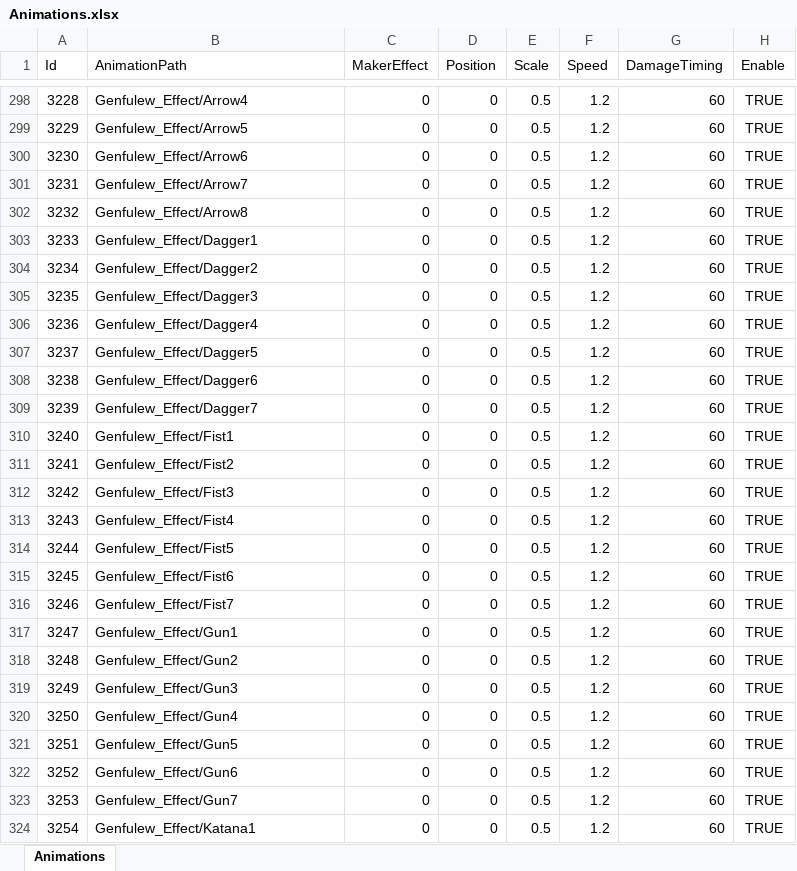
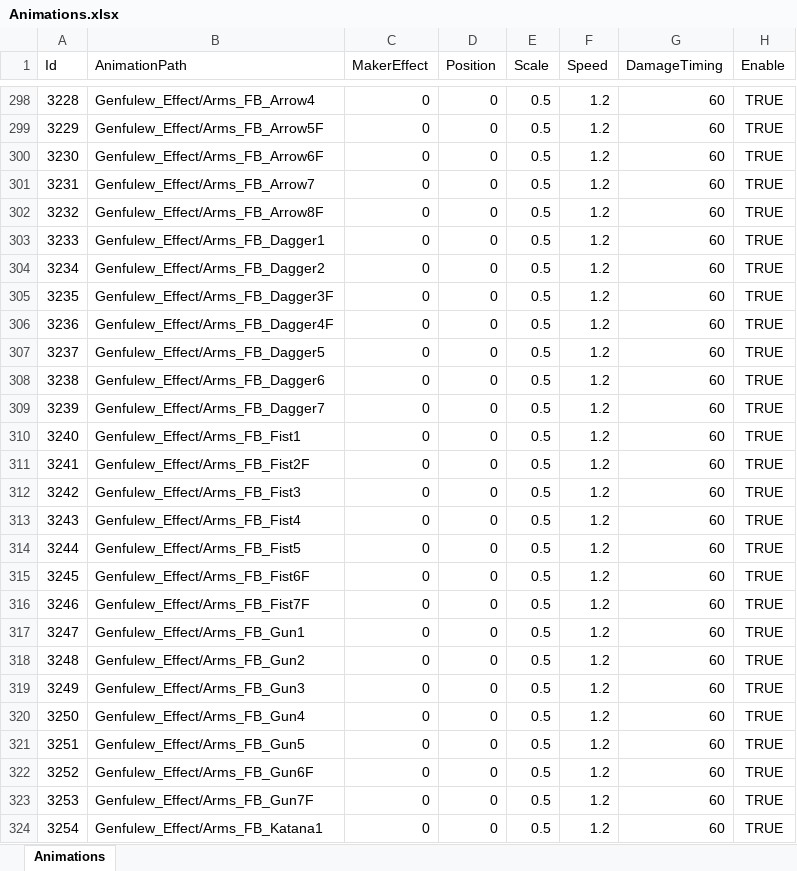
Before and after one commit to seedsclaft/hibikakeut, an Excel workbook: Assets/Data/Animations.xlsx, sheet Animations, drawn as a sheet; only a part is shown, gaps mark what is left out; values as stored, in another font and other column widths than the file's, no borders; the diff covers the shown part only; the diff names each change by its address in the sheet, - before the commit and + after, or states it on an @@ line.

```diff
--- a/Assets/Data/Animations.xlsx (sheet Animations)
+++ b/Assets/Data/Animations.xlsx (sheet Animations)
-B298 (AnimationPath): Genfulew_Effect/Arrow4
+B298 (AnimationPath): Genfulew_Effect/Arms_FB_Arrow4
-B299 (AnimationPath): Genfulew_Effect/Arrow5
+B299 (AnimationPath): Genfulew_Effect/Arms_FB_Arrow5F
-B300 (AnimationPath): Genfulew_Effect/Arrow6
+B300 (AnimationPath): Genfulew_Effect/Arms_FB_Arrow6F
-B301 (AnimationPath): Genfulew_Effect/Arrow7
+B301 (AnimationPath): Genfulew_Effect/Arms_FB_Arrow7
-B302 (AnimationPath): Genfulew_Effect/Arrow8
+B302 (AnimationPath): Genfulew_Effect/Arms_FB_Arrow8F
-B303 (AnimationPath): Genfulew_Effect/Dagger1
+B303 (AnimationPath): Genfulew_Effect/Arms_FB_Dagger1
-B304 (AnimationPath): Genfulew_Effect/Dagger2
+B304 (AnimationPath): Genfulew_Effect/Arms_FB_Dagger2
-B305 (AnimationPath): Genfulew_Effect/Dagger3
+B305 (AnimationPath): Genfulew_Effect/Arms_FB_Dagger3F
-B306 (AnimationPath): Genfulew_Effect/Dagger4
+B306 (AnimationPath): Genfulew_Effect/Arms_FB_Dagger4F
-B307 (AnimationPath): Genfulew_Effect/Dagger5
+B307 (AnimationPath): Genfulew_Effect/Arms_FB_Dagger5
-B308 (AnimationPath): Genfulew_Effect/Dagger6
+B308 (AnimationPath): Genfulew_Effect/Arms_FB_Dagger6
-B309 (AnimationPath): Genfulew_Effect/Dagger7
+B309 (AnimationPath): Genfulew_Effect/Arms_FB_Dagger7
-B310 (AnimationPath): Genfulew_Effect/Fist1
+B310 (AnimationPath): Genfulew_Effect/Arms_FB_Fist1
-B311 (AnimationPath): Genfulew_Effect/Fist2
+B311 (AnimationPath): Genfulew_Effect/Arms_FB_Fist2F
-B312 (AnimationPath): Genfulew_Effect/Fist3
+B312 (AnimationPath): Genfulew_Effect/Arms_FB_Fist3
-B313 (AnimationPath): Genfulew_Effect/Fist4
+B313 (AnimationPath): Genfulew_Effect/Arms_FB_Fist4
-B314 (AnimationPath): Genfulew_Effect/Fist5
+B314 (AnimationPath): Genfulew_Effect/Arms_FB_Fist5
-B315 (AnimationPath): Genfulew_Effect/Fist6
+B315 (AnimationPath): Genfulew_Effect/Arms_FB_Fist6F
-B316 (AnimationPath): Genfulew_Effect/Fist7
+B316 (AnimationPath): Genfulew_Effect/Arms_FB_Fist7F
-B317 (AnimationPath): Genfulew_Effect/Gun1
+B317 (AnimationPath): Genfulew_Effect/Arms_FB_Gun1
-B318 (AnimationPath): Genfulew_Effect/Gun2
+B318 (AnimationPath): Genfulew_Effect/Arms_FB_Gun2
-B319 (AnimationPath): Genfulew_Effect/Gun3
+B319 (AnimationPath): Genfulew_Effect/Arms_FB_Gun3
-B320 (AnimationPath): Genfulew_Effect/Gun4
+B320 (AnimationPath): Genfulew_Effect/Arms_FB_Gun4
-B321 (AnimationPath): Genfulew_Effect/Gun5
+B321 (AnimationPath): Genfulew_Effect/Arms_FB_Gun5
-B322 (AnimationPath): Genfulew_Effect/Gun6
+B322 (AnimationPath): Genfulew_Effect/Arms_FB_Gun6F
-B323 (AnimationPath): Genfulew_Effect/Gun7
+B323 (AnimationPath): Genfulew_Effect/Arms_FB_Gun7F
-B324 (AnimationPath): Genfulew_Effect/Katana1
+B324 (AnimationPath): Genfulew_Effect/Arms_FB_Katana1
```
Also changed, not shown: 142 added rows and 60 edited cells elsewhere in this sheet, 2 other files.
